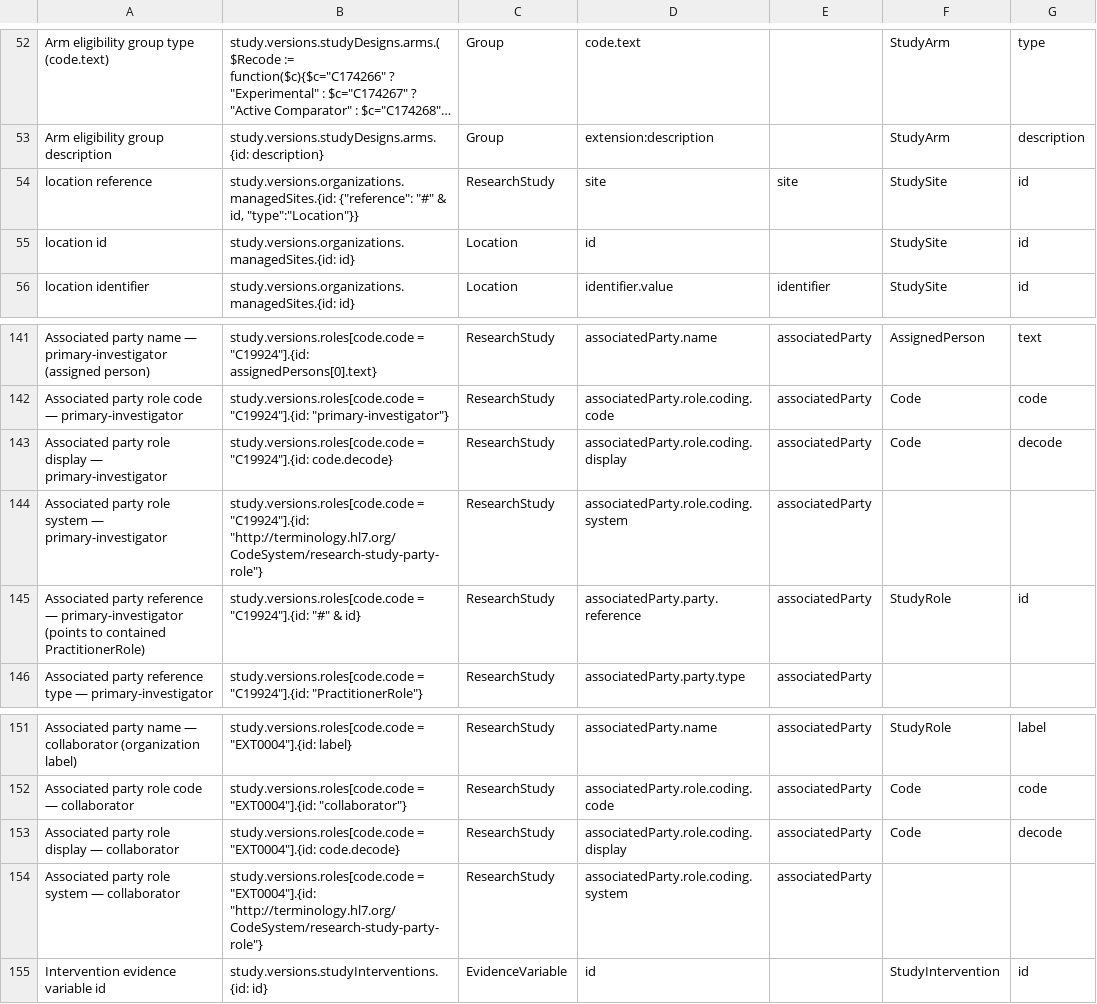
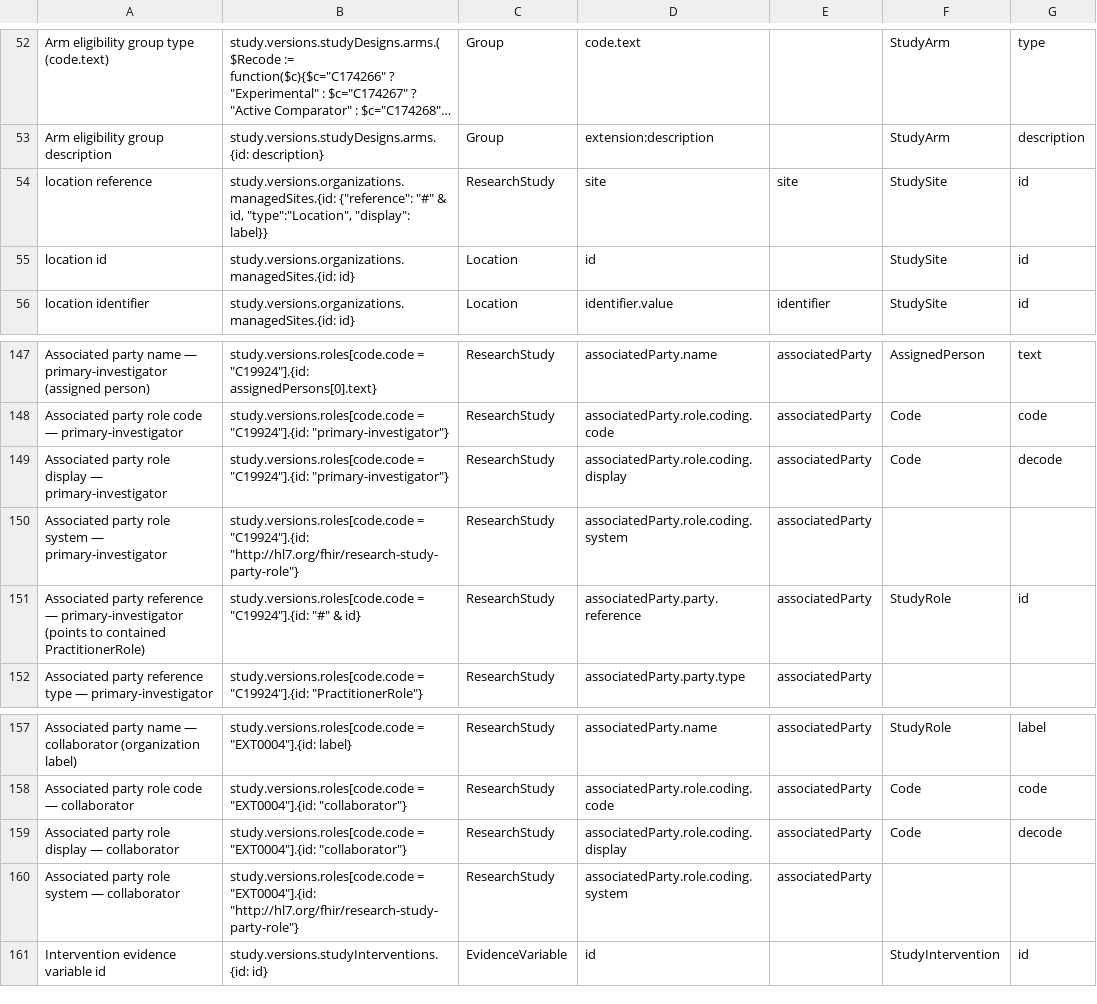
Before and after one commit to hl7-eu/readi, a CSV file: sources/USDM2FHIR_r4.csv, drawn as a sheet; only a part is shown, gaps mark what is left out; long unchanged cells end in …; addresses are those after the commit; the diff covers the shown part only; the diff names each change by its address in the sheet, - before the commit and + after, or states it on an @@ line.

```diff
--- a/sources/USDM2FHIR_r4.csv
+++ b/sources/USDM2FHIR_r4.csv
-B54: …& id, "type":"Location"}}
+B54: …& id, "type":"Location", "display": label}}
-B149: …= "C19924"].{id: code.decode}
+B149: …= "C19924"].{id: "primary-investigator"}
-B150: …= "C19924"].{id: "http://terminology.hl7.org/CodeSystem/research-study-party-role"}
+B150: …= "C19924"].{id: "http://hl7.org/fhir/research-study-party-role"}
-B159: …= "EXT0004"].{id: code.decode}
+B159: …= "EXT0004"].{id: "collaborator"}
-B160: …= "EXT0004"].{id: "http://terminology.hl7.org/CodeSystem/research-study-party-role"}
+B160: …= "EXT0004"].{id: "http://hl7.org/fhir/research-study-party-role"}
```
Also changed, not shown: 6 added rows and 11 edited cells elsewhere in this file, sources/USDM2FHIR_r5.csv, sources/USDM2FHIR_r6.csv, 11 other files.
